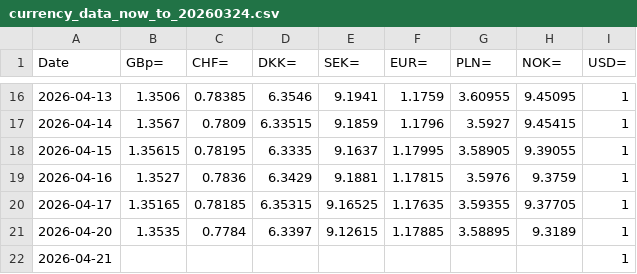
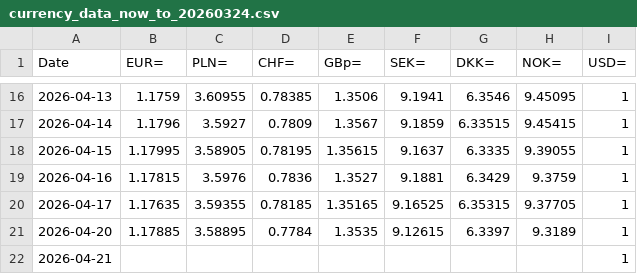
Before and after one commit to Sissiy2018/Trading-code, a CSV file: Hist_data_Stoxx600/Daily_new_data/currency_data_now_to_20260324.csv, drawn as a sheet; only a part is shown, gaps mark what is left out; removed rows and columns are numbered as before the commit, all else as after; the diff covers the shown part only; the diff names each change by its address in the sheet, - before the commit and + after, or states it on an @@ line.

```diff
--- a/Hist_data_Stoxx600/Daily_new_data/currency_data_now_to_20260324.csv
+++ b/Hist_data_Stoxx600/Daily_new_data/currency_data_now_to_20260324.csv
+column C (PLN=), rows 16-21: 3.60955 | 3.5927 | 3.58905 | 3.5976 | 3.59355 | 3.58895
-column D (DKK=), rows 16-21: 6.3546 | 6.33515 | 6.3335 | 6.3429 | 6.35315 | 6.3397
+column E (GBp=), rows 16-21: 1.3506 | 1.3567 | 1.35615 | 1.3527 | 1.35165 | 1.3535
-column F (EUR=), rows 16-21: 1.1759 | 1.1796 | 1.17995 | 1.17815 | 1.17635 | 1.17885
-B1: GBp=
+B1: EUR=
-G1: PLN=
+G1: DKK=
-B16 (EUR=): 1.3506
+B16 (EUR=): 1.1759
-G16 (DKK=): 3.60955
+G16 (DKK=): 6.3546
-B17 (EUR=): 1.3567
+B17 (EUR=): 1.1796
-G17 (DKK=): 3.5927
+G17 (DKK=): 6.33515
-B18 (EUR=): 1.35615
+B18 (EUR=): 1.17995
-G18 (DKK=): 3.58905
+G18 (DKK=): 6.3335
-B19 (EUR=): 1.3527
+B19 (EUR=): 1.17815
-G19 (DKK=): 3.5976
+G19 (DKK=): 6.3429
-B20 (EUR=): 1.35165
+B20 (EUR=): 1.17635
-G20 (DKK=): 3.59355
+G20 (DKK=): 6.35315
-B21 (EUR=): 1.3535
+B21 (EUR=): 1.17885
-G21 (DKK=): 3.58895
+G21 (DKK=): 6.3397
```
Also changed, not shown: 28 edited cells elsewhere in this file, Hist_data_Russel3000/Daily_new_data/lseg_historyprice_S&P500_now_to_20260324.csv, Hist_data_Stoxx600/Daily_new_data/stoxx_Price-Earning_data_now_to_20260324.csv, 1 other file.
